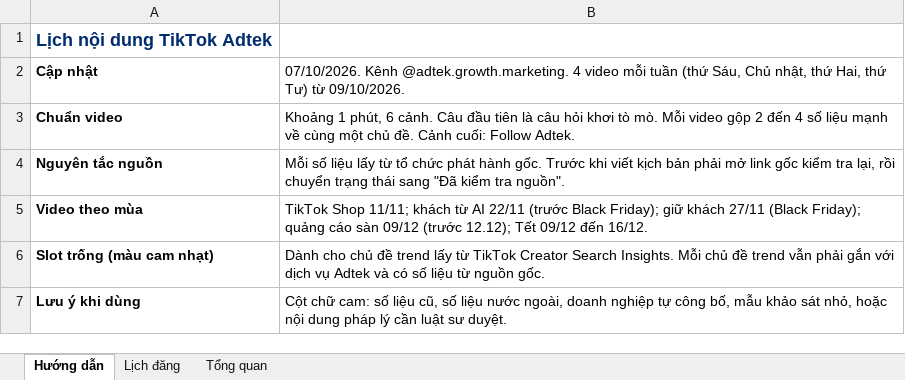
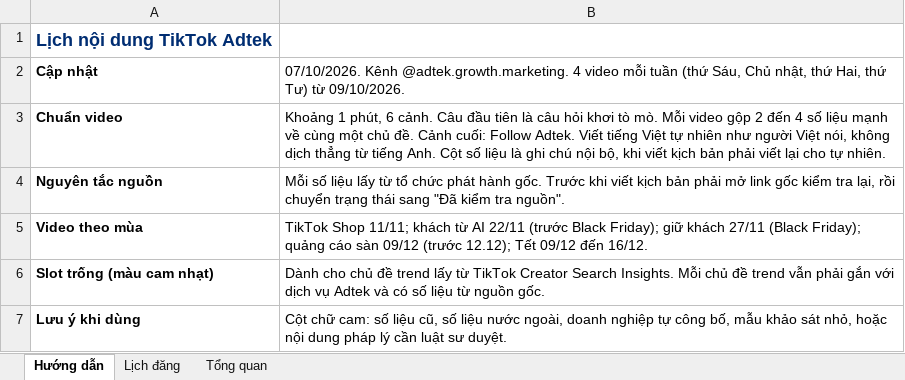
Before and after one commit to tinle47/Adtek_website, an Excel workbook: video/plan/lich-noi-dung-tiktok.xlsx, sheet Hướng dẫn, drawn as a sheet; values as stored, in another font and other column widths than the file's, no borders; the diff names each change by its address in the sheet, - before the commit and + after, or states it on an @@ line.

```diff
--- a/video/plan/lich-noi-dung-tiktok.xlsx (sheet Hướng dẫn)
+++ b/video/plan/lich-noi-dung-tiktok.xlsx (sheet Hướng dẫn)
-B3: …Follow Adtek.
+B3: …Follow Adtek. Viết tiếng Việt tự nhiên như người Việt nói, không dịch thẳng từ tiếng Anh. Cột số liệu là ghi chú nội bộ, khi viết kịch bản phải viết lại cho tự nhiên.
```
Also changed, not shown: sheet Lịch đăng, 2 other files.
